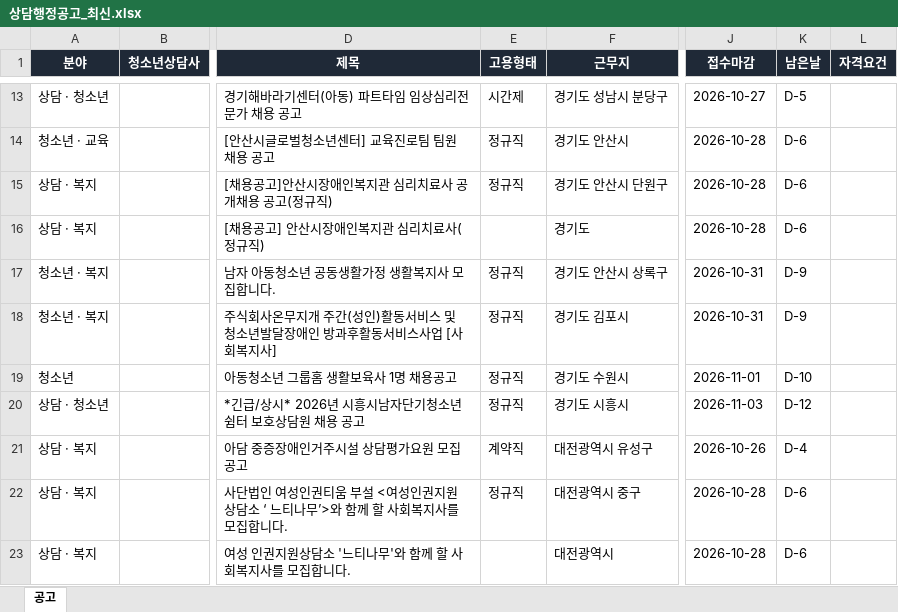
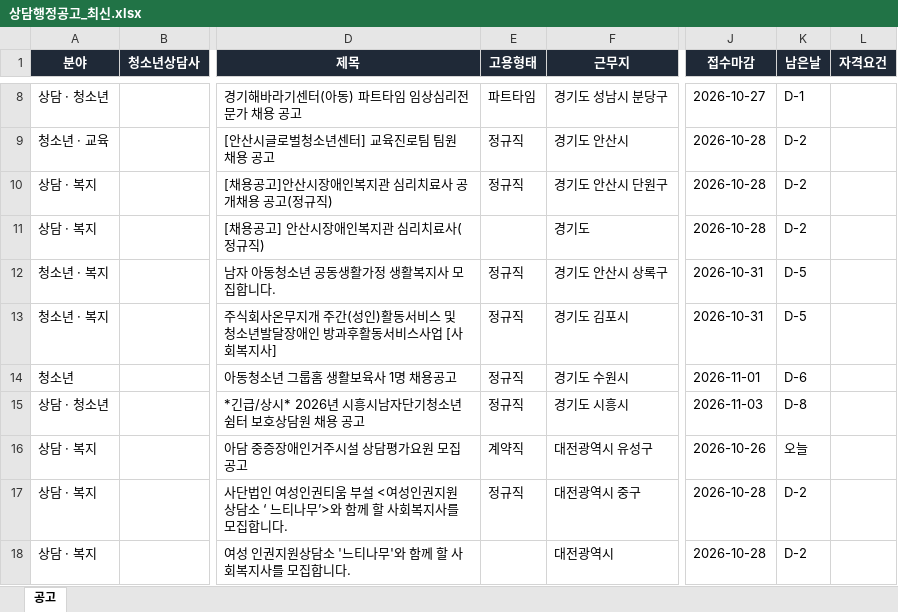
Before and after one commit to hongyul67-cpu/sangdam-chaeyong, an Excel workbook: docs/files/상담행정공고_최신.xlsx, sheet 공고, drawn as a sheet; only a part is shown, gaps mark what is left out; values as stored, in another font and other column widths than the file's, no borders; addresses are those after the commit; the diff covers the shown part only; the diff names each change by its address in the sheet, - before the commit and + after, or states it on an @@ line.

```diff
--- a/docs/files/상담행정공고_최신.xlsx (sheet 공고)
+++ b/docs/files/상담행정공고_최신.xlsx (sheet 공고)
-E8 (고용형태): 시간제
+E8 (고용형태): 파트타임
-K8 (남은날): D-5
+K8 (남은날): D-1
-K9:K11 (남은날): D-6
+K9:K11 (남은날): D-2
-K12:K13 (남은날): D-9
+K12:K13 (남은날): D-5
-K14 (남은날): D-10
+K14 (남은날): D-6
-K15 (남은날): D-12
+K15 (남은날): D-8
-K16 (남은날): D-4
+K16 (남은날): 오늘
-K17:K18 (남은날): D-6
+K17:K18 (남은날): D-2
```
Also changed, not shown: 5 removed rows and 6 edited cells elsewhere in this sheet, 4 other files.
